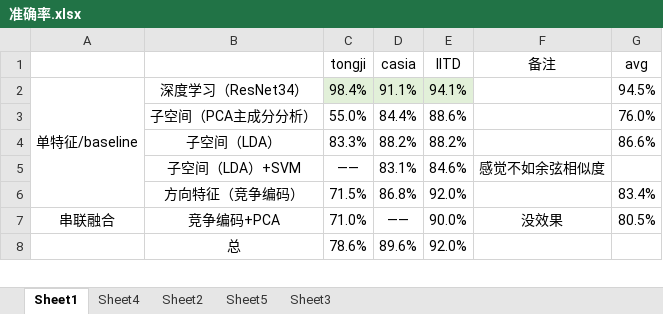
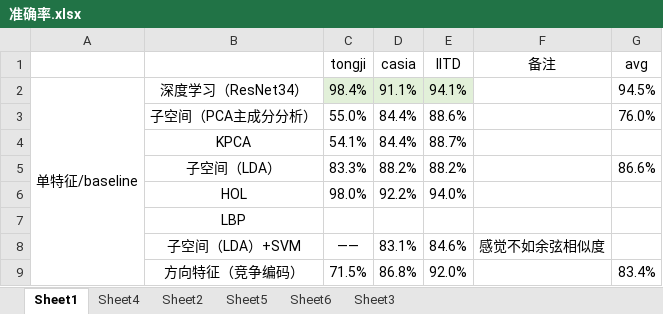
Before and after one commit to yunniw2001/graduation_code, an Excel workbook: 准确率.xlsx, sheet Sheet1, drawn as a sheet; only a part is shown; the shorter side is filled out with more unchanged rows; values as stored, in another font and other column widths than the file's, no borders; the diff names each change by its address in the sheet, - before the commit and + after, or states it on an @@ line.

```diff
--- a/准确率.xlsx (sheet Sheet1)
+++ b/准确率.xlsx (sheet Sheet1)
+sheet tab: Sheet6
+row 4:  | KPCA | 54.1% | 84.4% | 88.7%
+row 6:  | HOL | 98.0% | 92.2% | 94.0%
+row 7:  | LBP
```
Also changed, not shown: sheet Sheet5, sheet Sheet4, formulas that keep their value, charts or pictures, 13 other files.
